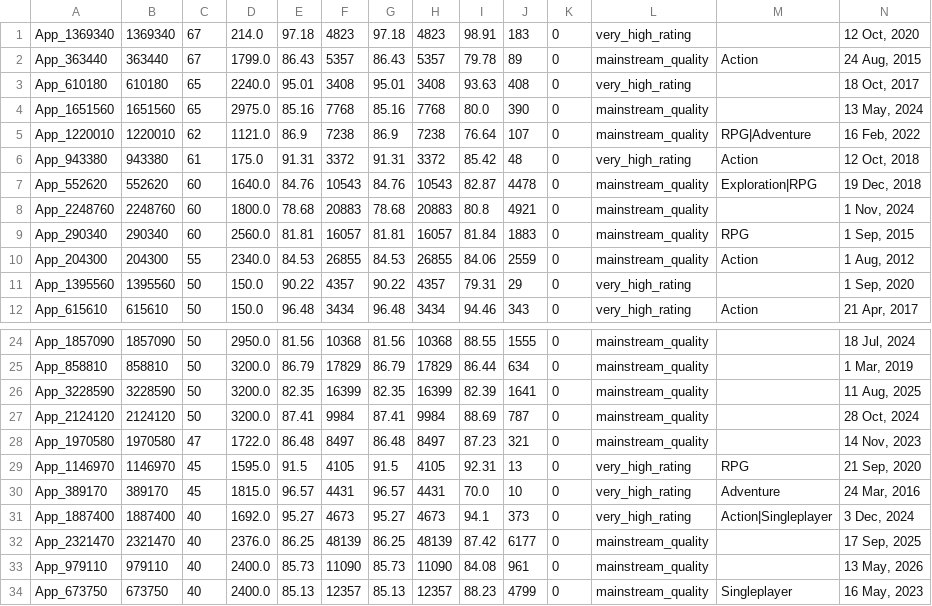
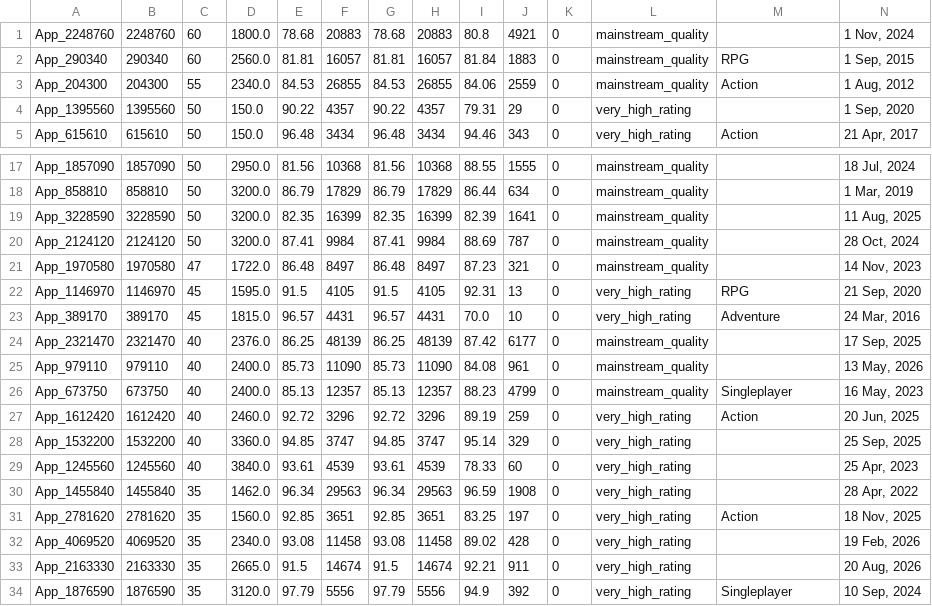
Before and after one commit to kentrap2011-hub/steam-kz-deals-2, a TSV file: data/production/shortlist/chunk_014.tsv, drawn as a sheet; only a part is shown, gaps mark what is left out; the shorter side is filled out with more unchanged rows; rows hold the shown columns only; the diff names each change by its address in the sheet, - before the commit and + after, or states it on an @@ line.

Commit message:
Update Steam KZ production shortlist

```diff
--- a/data/production/shortlist/chunk_014.tsv
+++ b/data/production/shortlist/chunk_014.tsv
-row 1: App_1369340 | 1369340 | 67 | 214.0 | 97.18 | 4823 | 97.18 | 4823 | 98.91 | 183 | 0 | very_high_rating |  | 12 Oct, 2020
-row 2: App_363440 | 363440 | 67 | 1799.0 | 86.43 | 5357 | 86.43 | 5357 | 79.78 | 89 | 0 | mainstream_quality | Action | 24 Aug, 2015
-row 3: App_610180 | 610180 | 65 | 2240.0 | 95.01 | 3408 | 95.01 | 3408 | 93.63 | 408 | 0 | very_high_rating |  | 18 Oct, 2017
-row 4: App_1651560 | 1651560 | 65 | 2975.0 | 85.16 | 7768 | 85.16 | 7768 | 80.0 | 390 | 0 | mainstream_quality |  | 13 May, 2024
-row 5: App_1220010 | 1220010 | 62 | 1121.0 | 86.9 | 7238 | 86.9 | 7238 | 76.64 | 107 | 0 | mainstream_quality | RPG|Adventure | 16 Feb, 2022
-row 6: App_943380 | 943380 | 61 | 175.0 | 91.31 | 3372 | 91.31 | 3372 | 85.42 | 48 | 0 | very_high_rating | Action | 12 Oct, 2018
-row 7: App_552620 | 552620 | 60 | 1640.0 | 84.76 | 10543 | 84.76 | 10543 | 82.87 | 4478 | 0 | mainstream_quality | Exploration|RPG | 19 Dec, 2018
-row 31: App_1887400 | 1887400 | 40 | 1692.0 | 95.27 | 4673 | 95.27 | 4673 | 94.1 | 373 | 0 | very_high_rating | Action|Singleplayer | 3 Dec, 2024
```
Also changed, not shown: data/production/shortlist/chunk_003.tsv, data/production/shortlist/chunk_006.tsv, 14 other files.
